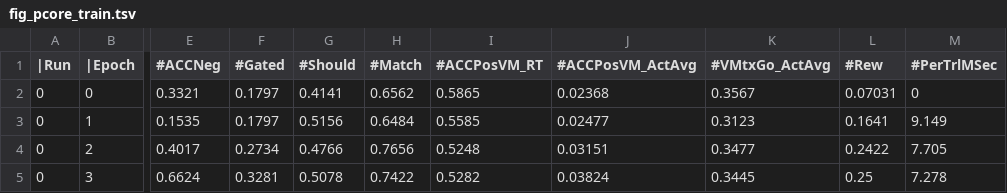
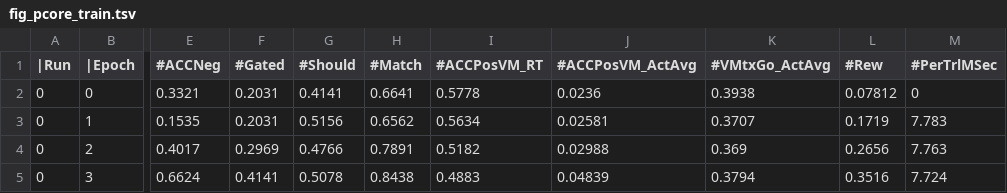
Before and after one commit to runner28-code/axon, a TSV file: examples/pcore_vs/results/fig_pcore_train.tsv, drawn as a sheet; only a part is shown, gaps mark what is left out; the diff covers the shown part only; the diff names each change by its address in the sheet, - before the commit and + after, or states it on an @@ line.

```diff
--- a/examples/pcore_vs/results/fig_pcore_train.tsv
+++ b/examples/pcore_vs/results/fig_pcore_train.tsv
-F2:F3 (#Gated): 0.1797
+F2:F3 (#Gated): 0.2031
-H2 (#Match): 0.6562
+H2 (#Match): 0.6641
-I2 (#ACCPosVM_RT): 0.5865
+I2 (#ACCPosVM_RT): 0.5778
-J2 (#ACCPosVM_ActAvg): 0.02368
+J2 (#ACCPosVM_ActAvg): 0.0236
-K2 (#VMtxGo_ActAvg): 0.3567
+K2 (#VMtxGo_ActAvg): 0.3938
-L2 (#Rew): 0.07031
+L2 (#Rew): 0.07812
-H3 (#Match): 0.6484
+H3 (#Match): 0.6562
-I3 (#ACCPosVM_RT): 0.5585
+I3 (#ACCPosVM_RT): 0.5634
-J3 (#ACCPosVM_ActAvg): 0.02477
+J3 (#ACCPosVM_ActAvg): 0.02581
-K3 (#VMtxGo_ActAvg): 0.3123
+K3 (#VMtxGo_ActAvg): 0.3707
-L3 (#Rew): 0.1641
+L3 (#Rew): 0.1719
-M3 (#PerTrlMSec): 9.149
+M3 (#PerTrlMSec): 7.783
-F4 (#Gated): 0.2734
+F4 (#Gated): 0.2969
-H4 (#Match): 0.7656
+H4 (#Match): 0.7891
-I4 (#ACCPosVM_RT): 0.5248
+I4 (#ACCPosVM_RT): 0.5182
-J4 (#ACCPosVM_ActAvg): 0.03151
+J4 (#ACCPosVM_ActAvg): 0.02988
-K4 (#VMtxGo_ActAvg): 0.3477
+K4 (#VMtxGo_ActAvg): 0.369
-L4 (#Rew): 0.2422
+L4 (#Rew): 0.2656
-M4 (#PerTrlMSec): 7.705
+M4 (#PerTrlMSec): 7.763
-F5 (#Gated): 0.3281
+F5 (#Gated): 0.4141
-H5 (#Match): 0.7422
+H5 (#Match): 0.8438
-I5 (#ACCPosVM_RT): 0.5282
+I5 (#ACCPosVM_RT): 0.4883
-J5 (#ACCPosVM_ActAvg): 0.03824
+J5 (#ACCPosVM_ActAvg): 0.04839
-K5 (#VMtxGo_ActAvg): 0.3445
+K5 (#VMtxGo_ActAvg): 0.3794
-L5 (#Rew): 0.25
+L5 (#Rew): 0.3516
-M5 (#PerTrlMSec): 7.278
+M5 (#PerTrlMSec): 7.724
```
Also changed, not shown: 161 edited cells elsewhere in this file, examples/pcore_vs/results/fig_pcore_test_learned.tsv, 20 other files.
